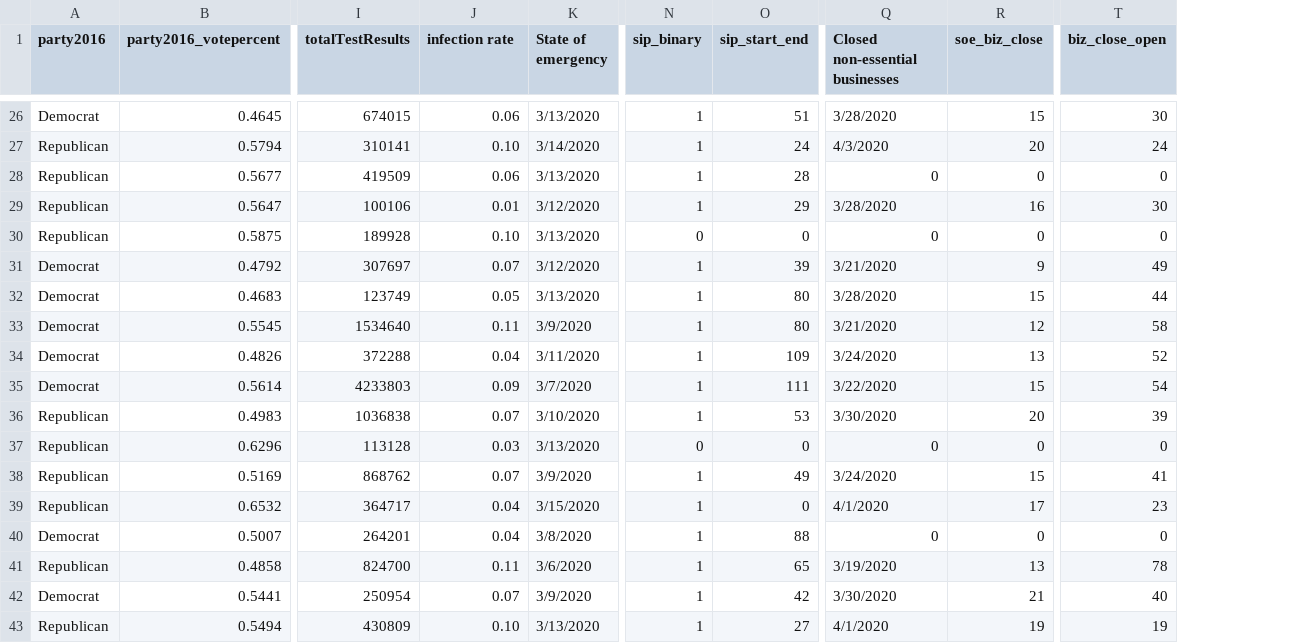
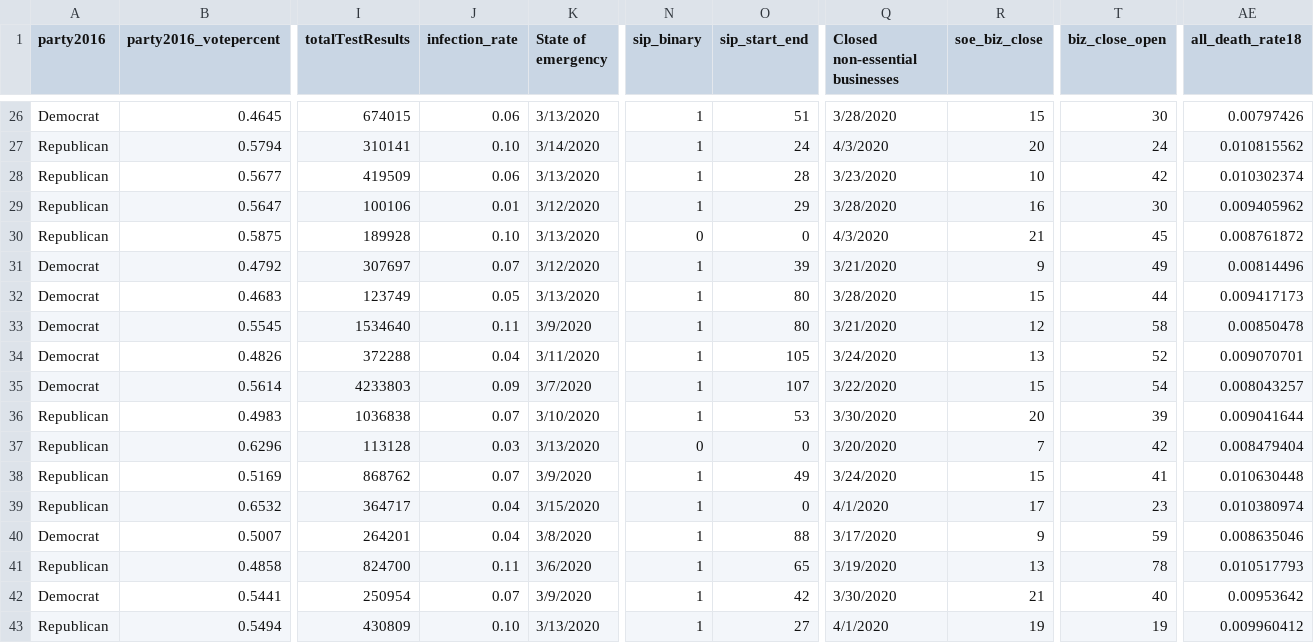
Before and after one commit to mfan86/mids-w203, a CSV file: lab3/covid-19_dist0720 _enriched.csv, drawn as a sheet; only a part is shown, gaps mark what is left out; the diff covers the shown part only; the diff names each change by its address in the sheet, - before the commit and + after, or states it on an @@ line.

```diff
--- a/lab3/covid-19_dist0720 _enriched.csv
+++ b/lab3/covid-19_dist0720 _enriched.csv
+column AE (all_death_rate18), rows 26-43: 0.00797426 | 0.010815562 | 0.010302374 | 0.009405962 | 0.008761872 | 0.00814496 | 0.009417173 | 0.00850478 | 0.009070701 | 0.008043257 | 0.009041644 | 0.008479404 | 0.010630448 | 0.010380974 | 0.008635046 | 0.010517793 | 0.00953642 | 0.009960412
-J1: infection rate
+J1: infection_rate
-Q28 (Closed non-essential businesses): 0
+Q28 (Closed non-essential businesses): 3/23/2020
-R28 (soe_biz_close): 0
+R28 (soe_biz_close): 10
-T28 (biz_close_open): 0
+T28 (biz_close_open): 42
-Q30 (Closed non-essential businesses): 0
+Q30 (Closed non-essential businesses): 4/3/2020
-R30 (soe_biz_close): 0
+R30 (soe_biz_close): 21
-T30 (biz_close_open): 0
+T30 (biz_close_open): 45
-O34 (sip_start_end): 109
+O34 (sip_start_end): 105
-O35 (sip_start_end): 111
+O35 (sip_start_end): 107
-Q37 (Closed non-essential businesses): 0
+Q37 (Closed non-essential businesses): 3/20/2020
-R37 (soe_biz_close): 0
+R37 (soe_biz_close): 7
-T37 (biz_close_open): 0
+T37 (biz_close_open): 42
-Q40 (Closed non-essential businesses): 0
+Q40 (Closed non-essential businesses): 3/17/2020
-R40 (soe_biz_close): 0
+R40 (soe_biz_close): 9
-T40 (biz_close_open): 0
+T40 (biz_close_open): 59
```
Also changed, not shown: 20 edited cells elsewhere in this file.
